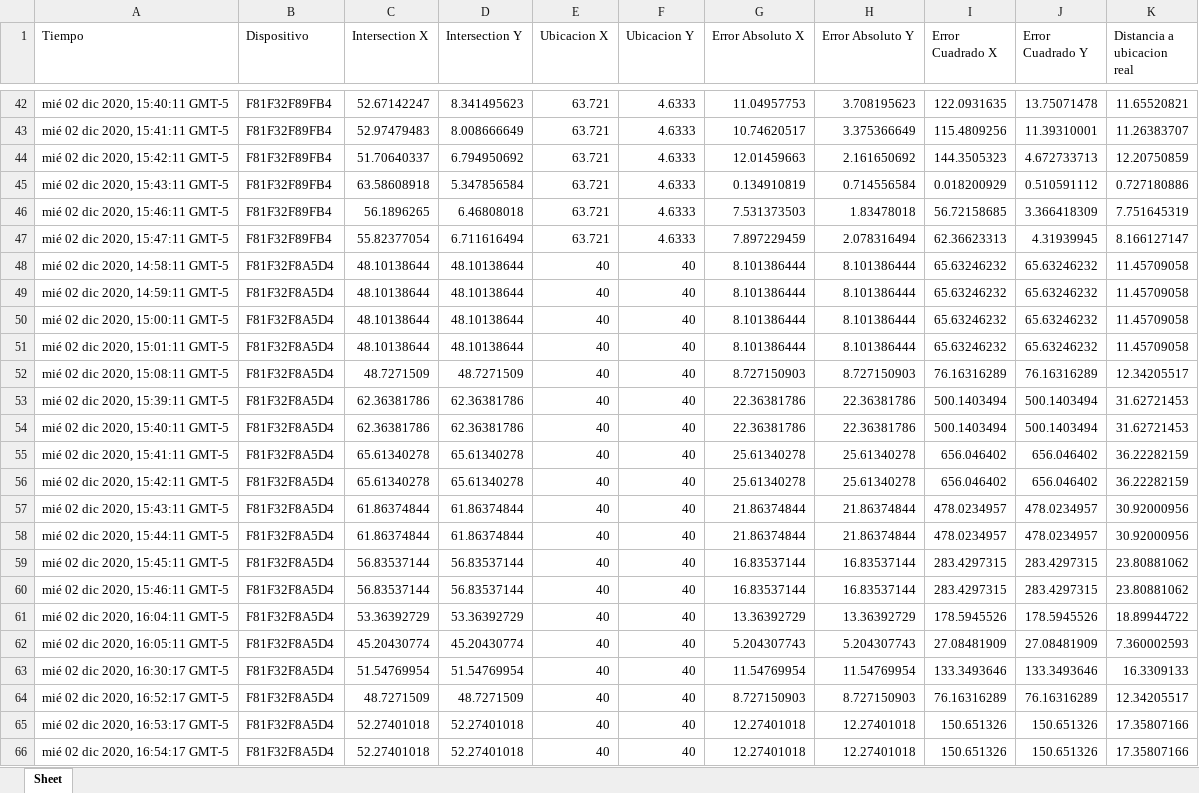
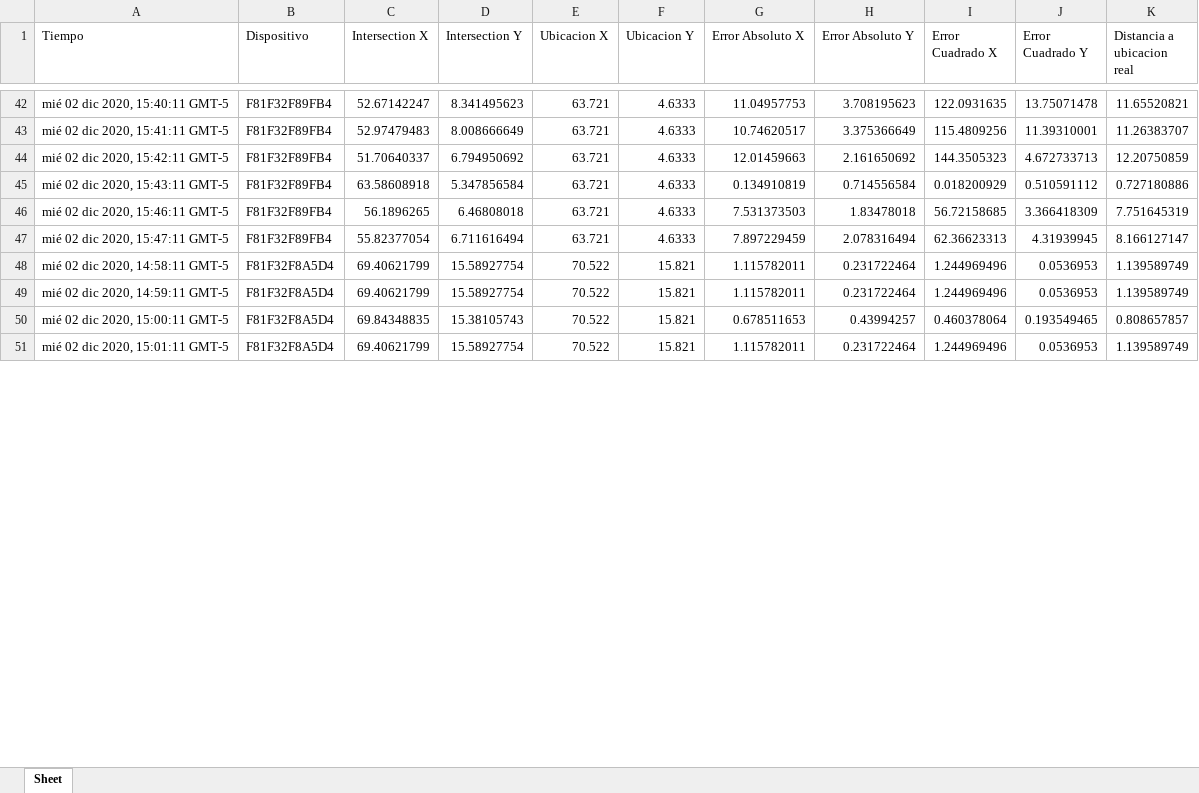
Before and after one commit to lhincapie0/PDG-Contact-tracing, an Excel workbook: trilateration/triangulacionLogD.xlsx, sheet Sheet, drawn as a sheet; only a part is shown, gaps mark what is left out; values as stored, in another font and other column widths than the file's, no borders; removed rows and columns are numbered as before the commit, all else as after; the diff covers the shown part only; the diff names each change by its address in the sheet, - before the commit and + after, or states it on an @@ line.

```diff
--- a/trilateration/triangulacionLogD.xlsx (sheet Sheet)
+++ b/trilateration/triangulacionLogD.xlsx (sheet Sheet)
-row 48: mié 02 dic 2020, 14:58:11 GMT-5 | F81F32F8A5D4 | 48.10138644 | 48.10138644 | 40 | 40 | 8.101386444 | 8.101386444 | 65.63246232 | 65.63246232 | 11.45709058
-row 49: mié 02 dic 2020, 14:59:11 GMT-5 | F81F32F8A5D4 | 48.10138644 | 48.10138644 | 40 | 40 | 8.101386444 | 8.101386444 | 65.63246232 | 65.63246232 | 11.45709058
-row 50: mié 02 dic 2020, 15:00:11 GMT-5 | F81F32F8A5D4 | 48.10138644 | 48.10138644 | 40 | 40 | 8.101386444 | 8.101386444 | 65.63246232 | 65.63246232 | 11.45709058
-row 51: mié 02 dic 2020, 15:01:11 GMT-5 | F81F32F8A5D4 | 48.10138644 | 48.10138644 | 40 | 40 | 8.101386444 | 8.101386444 | 65.63246232 | 65.63246232 | 11.45709058
-row 52: mié 02 dic 2020, 15:08:11 GMT-5 | F81F32F8A5D4 | 48.7271509 | 48.7271509 | 40 | 40 | 8.727150903 | 8.727150903 | 76.16316289 | 76.16316289 | 12.34205517
-row 53: mié 02 dic 2020, 15:39:11 GMT-5 | F81F32F8A5D4 | 62.36381786 | 62.36381786 | 40 | 40 | 22.36381786 | 22.36381786 | 500.1403494 | 500.1403494 | 31.62721453
-row 54: mié 02 dic 2020, 15:40:11 GMT-5 | F81F32F8A5D4 | 62.36381786 | 62.36381786 | 40 | 40 | 22.36381786 | 22.36381786 | 500.1403494 | 500.1403494 | 31.62721453
-row 55: mié 02 dic 2020, 15:41:11 GMT-5 | F81F32F8A5D4 | 65.61340278 | 65.61340278 | 40 | 40 | 25.61340278 | 25.61340278 | 656.046402 | 656.046402 | 36.22282159
-row 56: mié 02 dic 2020, 15:42:11 GMT-5 | F81F32F8A5D4 | 65.61340278 | 65.61340278 | 40 | 40 | 25.61340278 | 25.61340278 | 656.046402 | 656.046402 | 36.22282159
-row 57: mié 02 dic 2020, 15:43:11 GMT-5 | F81F32F8A5D4 | 61.86374844 | 61.86374844 | 40 | 40 | 21.86374844 | 21.86374844 | 478.0234957 | 478.0234957 | 30.92000956
-row 58: mié 02 dic 2020, 15:44:11 GMT-5 | F81F32F8A5D4 | 61.86374844 | 61.86374844 | 40 | 40 | 21.86374844 | 21.86374844 | 478.0234957 | 478.0234957 | 30.92000956
-row 59: mié 02 dic 2020, 15:45:11 GMT-5 | F81F32F8A5D4 | 56.83537144 | 56.83537144 | 40 | 40 | 16.83537144 | 16.83537144 | 283.4297315 | 283.4297315 | 23.80881062
-row 60: mié 02 dic 2020, 15:46:11 GMT-5 | F81F32F8A5D4 | 56.83537144 | 56.83537144 | 40 | 40 | 16.83537144 | 16.83537144 | 283.4297315 | 283.4297315 | 23.80881062
-row 61: mié 02 dic 2020, 16:04:11 GMT-5 | F81F32F8A5D4 | 53.36392729 | 53.36392729 | 40 | 40 | 13.36392729 | 13.36392729 | 178.5945526 | 178.5945526 | 18.89944722
-row 62: mié 02 dic 2020, 16:05:11 GMT-5 | F81F32F8A5D4 | 45.20430774 | 45.20430774 | 40 | 40 | 5.204307743 | 5.204307743 | 27.08481909 | 27.08481909 | 7.360002593
-row 63: mié 02 dic 2020, 16:30:17 GMT-5 | F81F32F8A5D4 | 51.54769954 | 51.54769954 | 40 | 40 | 11.54769954 | 11.54769954 | 133.3493646 | 133.3493646 | 16.3309133
-row 64: mié 02 dic 2020, 16:52:17 GMT-5 | F81F32F8A5D4 | 48.7271509 | 48.7271509 | 40 | 40 | 8.727150903 | 8.727150903 | 76.16316289 | 76.16316289 | 12.34205517
-row 65: mié 02 dic 2020, 16:53:17 GMT-5 | F81F32F8A5D4 | 52.27401018 | 52.27401018 | 40 | 40 | 12.27401018 | 12.27401018 | 150.651326 | 150.651326 | 17.35807166
-row 66: mié 02 dic 2020, 16:54:17 GMT-5 | F81F32F8A5D4 | 52.27401018 | 52.27401018 | 40 | 40 | 12.27401018 | 12.27401018 | 150.651326 | 150.651326 | 17.35807166
+row 48: mié 02 dic 2020, 14:58:11 GMT-5 | F81F32F8A5D4 | 69.40621799 | 15.58927754 | 70.522 | 15.821 | 1.115782011 | 0.231722464 | 1.244969496 | 0.0536953 | 1.139589749
+row 49: mié 02 dic 2020, 14:59:11 GMT-5 | F81F32F8A5D4 | 69.40621799 | 15.58927754 | 70.522 | 15.821 | 1.115782011 | 0.231722464 | 1.244969496 | 0.0536953 | 1.139589749
+row 50: mié 02 dic 2020, 15:00:11 GMT-5 | F81F32F8A5D4 | 69.84348835 | 15.38105743 | 70.522 | 15.821 | 0.678511653 | 0.43994257 | 0.460378064 | 0.193549465 | 0.808657857
+row 51: mié 02 dic 2020, 15:01:11 GMT-5 | F81F32F8A5D4 | 69.40621799 | 15.58927754 | 70.522 | 15.821 | 1.115782011 | 0.231722464 | 1.244969496 | 0.0536953 | 1.139589749
```
Also changed, not shown: 53 added rows and 38 removed rows elsewhere in this sheet, trilateration/Seentimes-F81F32F89FB4.xlsx, trilateration/Seentimes-F81F32F8A5D4.xlsx, 2 other files.
